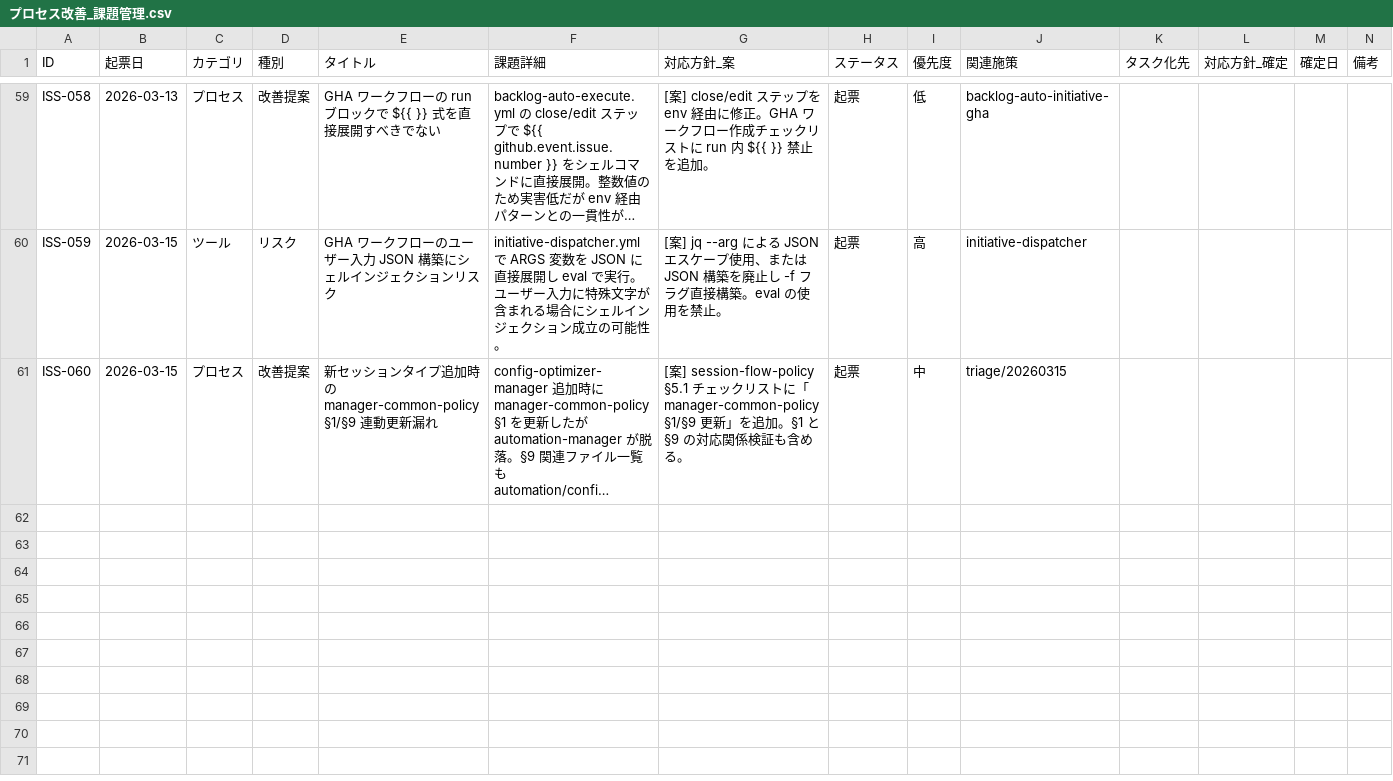
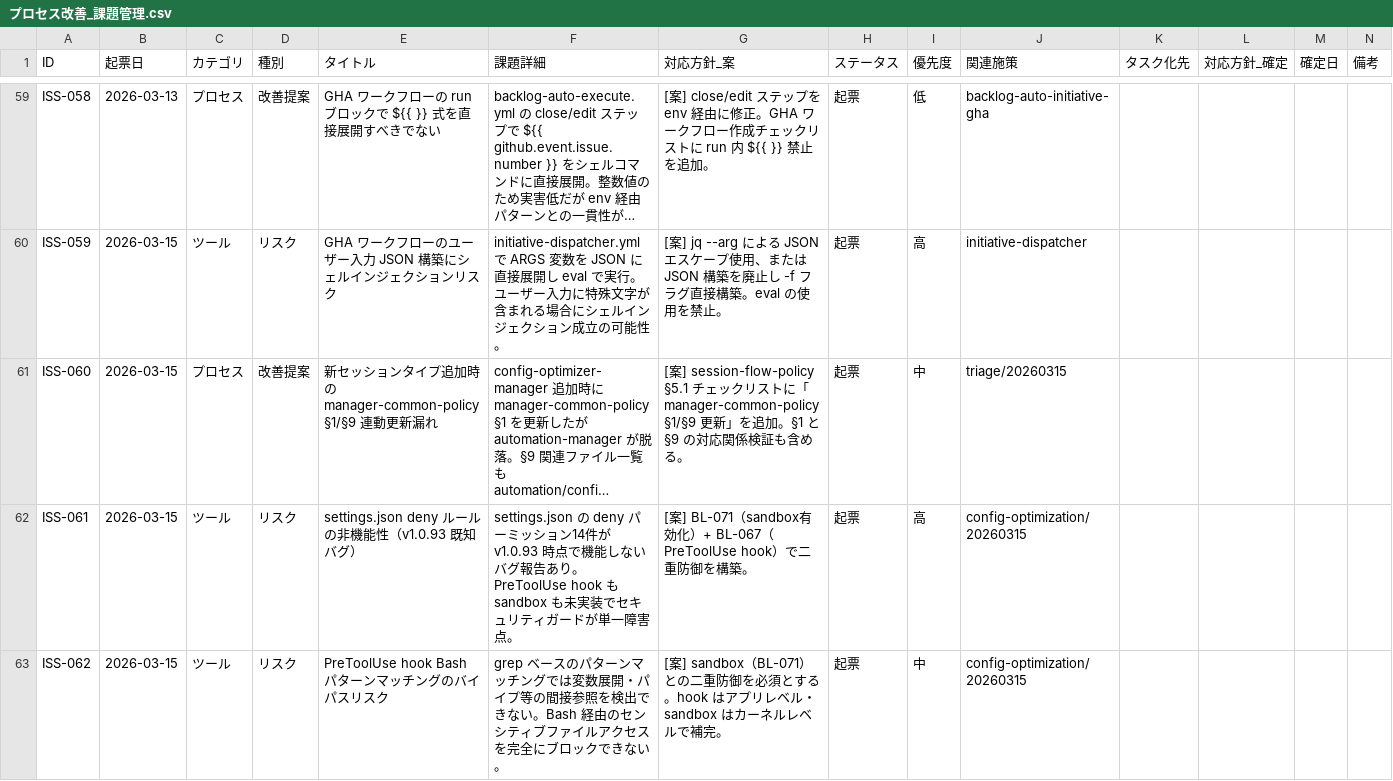
Before and after one commit to ryo12-n/dev-process-improvement, a CSV file: プロセス改善_課題管理.csv, drawn as a sheet; only a part is shown, gaps mark what is left out; long unchanged cells end in …; rows hold the shown columns only; the diff names each change by its address in the sheet, - before the commit and + after, or states it on an @@ line.

```diff
--- a/プロセス改善_課題管理.csv
+++ b/プロセス改善_課題管理.csv
+row 62: ISS-061 | 2026-03-15 | ツール | リスク | settings.json deny ルールの非機能性（v1.0.93 既知バグ） | settings.json の deny パーミッション14件が v1.0.93 時点で機能しないバグ報告あり。PreToolUse hook も sandbox も未実装でセキュリティガードが単一障害点。 | [案] BL-071（sandbox有効化）+ BL-067（PreToolUse hook）で二重防御を構築。 | 起票 | 高 | config-optimization/20260315
+row 63: ISS-062 | 2026-03-15 | ツール | リスク | PreToolUse hook Bash パターンマッチングのバイパスリスク | grep ベースのパターンマッチングでは変数展開・パイプ等の間接参照を検出できない。Bash 経由のセンシティブファイルアクセスを完全にブロックできない。 | [案] sandbox（BL-071）との二重防御を必須とする。hook はアプリレベル・sandbox はカーネルレベルで補完。 | 起票 | 中 | config-optimization/20260315
```
Also changed, not shown: backlog/backlog.csv, 14 other files.
